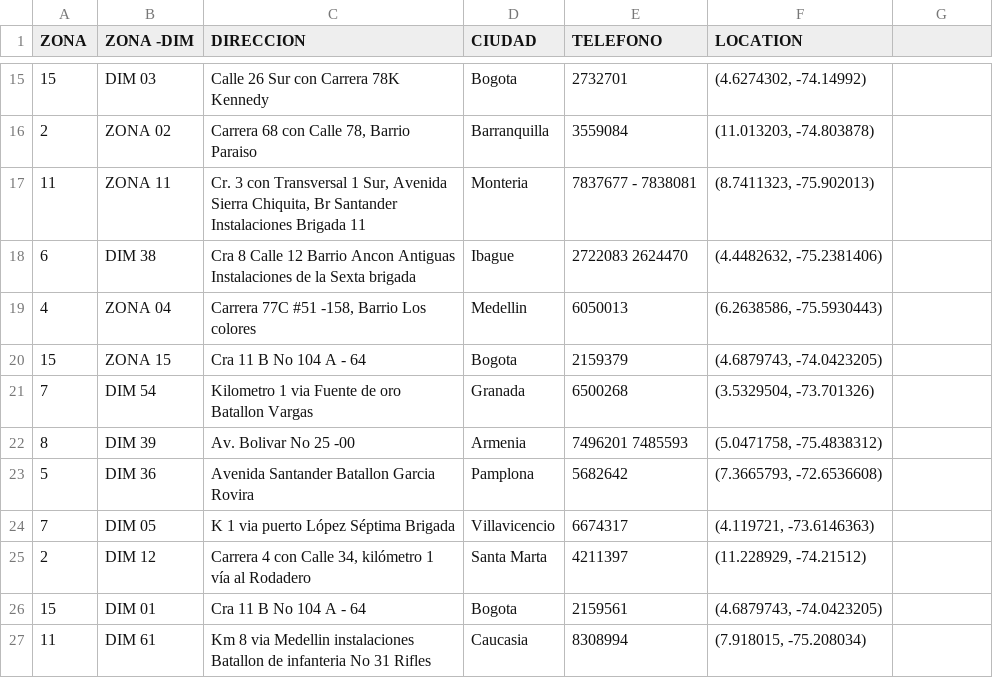
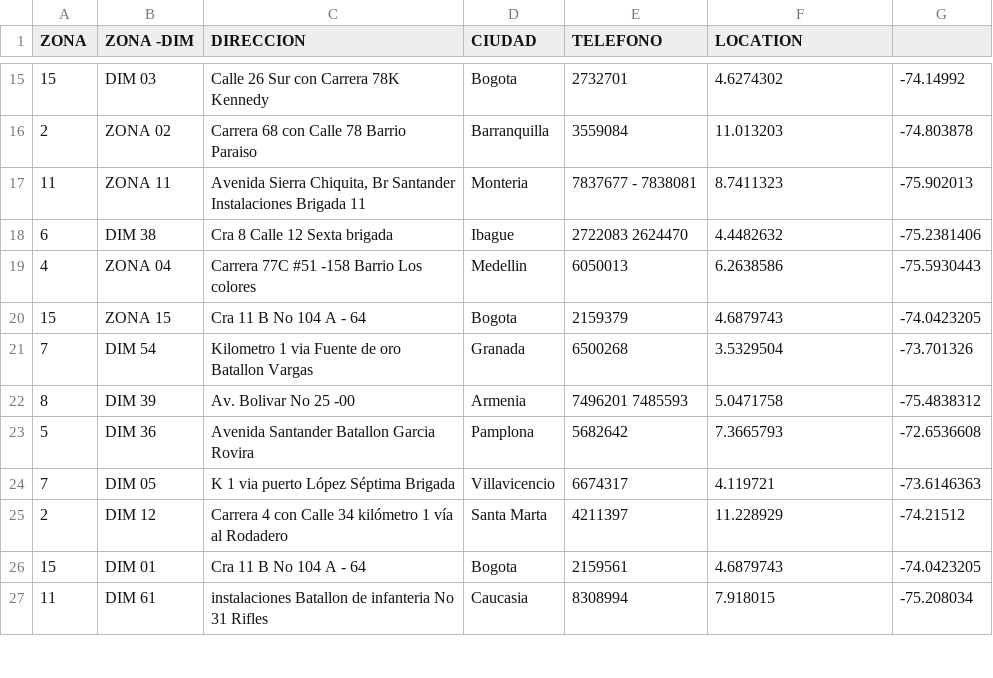
Before and after one commit to kamneklogs/gmap-military, a CSV file: gmap-military/data/dataset.csv, drawn as a sheet; only a part is shown, gaps mark what is left out; the diff covers the shown part only.

```diff
--- a/gmap-military/data/dataset.csv
+++ b/gmap-military/data/dataset.csv
@@ -15,13 +15,13 @@
-15,DIM 03,Calle 26 Sur con Carrera 78K Kennedy,Bogota,2732701,"(4.6274302, -74.14992)"
-2,ZONA 02,"Carrera 68 con Calle 78, Barrio Paraiso",Barranquilla,3559084,"(11.013203, -74.803878)"
-11,ZONA 11,"Cr. 3 con Transversal 1 Sur, Avenida Sierra Chiquita, Br Santander Instalaciones Brigada 11",Monteria,7837677 - 7838081,"(8.7411323, -75.902013)"
-6,DIM 38,Cra 8 Calle 12 Barrio Ancon Antiguas Instalaciones de la Sexta brigada,Ibague,2722083 2624470,"(4.4482632, -75.2381406)"
-4,ZONA 04,"Carrera 77C #51 -158, Barrio Los colores",Medellin,6050013,"(6.2638586, -75.5930443)"
-15,ZONA 15,Cra 11 B No 104 A - 64,Bogota,2159379,"(4.6879743, -74.0423205)"
-7,DIM 54,Kilometro 1 via Fuente de oro Batallon Vargas,Granada,6500268,"(3.5329504, -73.701326)"
-8,DIM 39,Av. Bolivar No 25 -00,Armenia,7496201   7485593,"(5.0471758, -75.4838312)"
-5,DIM 36,Avenida Santander Batallon Garcia Rovira,Pamplona,5682642,"(7.3665793, -72.6536608)"
-7,DIM 05,K 1 via puerto López Séptima Brigada,Villavicencio,6674317,"(4.119721, -73.6146363)"
-2,DIM 12,"Carrera 4 con Calle 34, kilómetro 1 vía al Rodadero",Santa Marta,4211397,"(11.228929, -74.21512)"
-15,DIM 01,Cra 11 B No 104 A - 64,Bogota,2159561,"(4.6879743, -74.0423205)"
-11,DIM 61,Km 8 via Medellin instalaciones Batallon de infanteria No 31 Rifles,Caucasia,8308994,"(7.918015, -75.208034)"
+15,DIM 03,Calle 26 Sur con Carrera 78K Kennedy,Bogota,2732701,4.6274302, -74.14992
+2,ZONA 02,"Carrera 68 con Calle 78 Barrio Paraiso",Barranquilla,3559084,11.013203, -74.803878
+11,ZONA 11,"Avenida Sierra Chiquita, Br Santander Instalaciones Brigada 11",Monteria,7837677 - 7838081,8.7411323, -75.902013
+6,DIM 38,Cra 8 Calle 12  Sexta brigada,Ibague,2722083 2624470,4.4482632, -75.2381406
+4,ZONA 04,"Carrera 77C #51 -158 Barrio Los colores",Medellin,6050013,6.2638586, -75.5930443
+15,ZONA 15,Cra 11 B No 104 A - 64,Bogota,2159379,4.6879743, -74.0423205
+7,DIM 54,Kilometro 1 via Fuente de oro Batallon Vargas,Granada,6500268,3.5329504, -73.701326
+8,DIM 39,Av. Bolivar No 25 -00,Armenia,7496201   7485593,5.0471758, -75.4838312
+5,DIM 36,Avenida Santander Batallon Garcia Rovira,Pamplona,5682642,7.3665793, -72.6536608
+7,DIM 05,K 1 via puerto López Séptima Brigada,Villavicencio,6674317,4.119721, -73.6146363
+2,DIM 12,"Carrera 4 con Calle 34 kilómetro 1 vía al Rodadero",Santa Marta,4211397,11.228929, -74.21512
+15,DIM 01,Cra 11 B No 104 A - 64,Bogota,2159561,4.6879743, -74.0423205
+11,DIM 61, instalaciones Batallon de infanteria No 31 Rifles,Caucasia,8308994,7.918015, -75.208034
```
Also changed, not shown: 137 edited cells elsewhere in this file, 5 other files.
